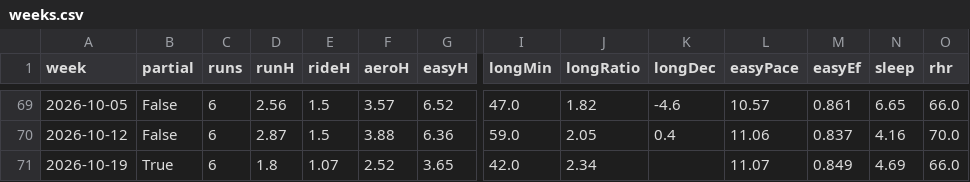
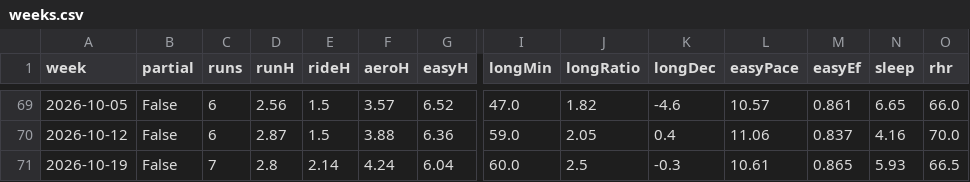
Before and after one commit to Muhammad-Tahir-S/running-monitor, a CSV file: metrics/weeks.csv, drawn as a sheet; only a part is shown, gaps mark what is left out; the diff names each change by its address in the sheet, - before the commit and + after, or states it on an @@ line.

Commit message:
Data through 2026-10-25 08:13

```diff
--- a/metrics/weeks.csv
+++ b/metrics/weeks.csv
-B71 (partial): True
+B71 (partial): False
-C71 (runs): 6
+C71 (runs): 7
-D71 (runH): 1.8
+D71 (runH): 2.8
-E71 (rideH): 1.07
+E71 (rideH): 2.14
-F71 (aeroH): 2.52
+F71 (aeroH): 4.24
-G71 (easyH): 3.65
+G71 (easyH): 6.04
-I71 (longMin): 42.0
+I71 (longMin): 60.0
-J71 (longRatio): 2.34
+J71 (longRatio): 2.5
-K71 (longDec): (empty)
+K71 (longDec): -0.3
-L71 (easyPace): 11.07
+L71 (easyPace): 10.61
-M71 (easyEf): 0.849
+M71 (easyEf): 0.865
-N71 (sleep): 4.69
+N71 (sleep): 5.93
-O71 (rhr): 66.0
+O71 (rhr): 66.5
```
Also changed, not shown: 3 other files.
